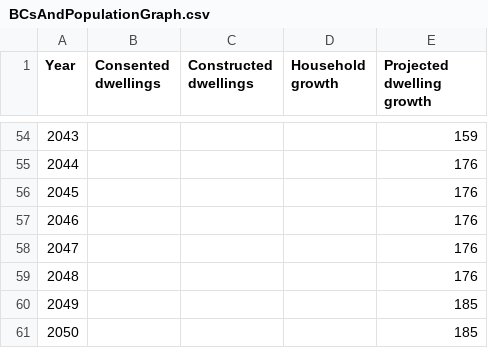
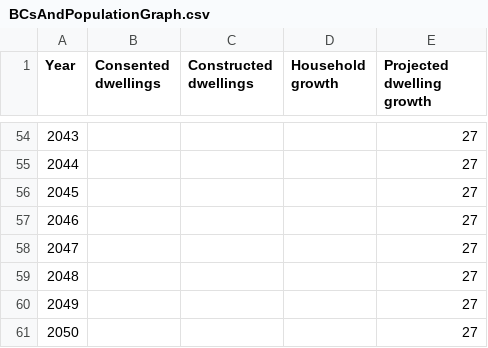
Before and after one commit to nathanstockerDCC/PlotlyGraphs, a CSV file: data/BCsAndPopulationGraph.csv, drawn as a sheet; only a part is shown, gaps mark what is left out; the diff covers the shown part only.

```diff
--- a/data/BCsAndPopulationGraph.csv
+++ b/data/BCsAndPopulationGraph.csv
@@ -54,8 +54,8 @@ Year,Consented dwellings,Constructed dwellings,Household growth,Projected dwelli
-2043,,,,159
-2044,,,,176
-2045,,,,176
-2046,,,,176
-2047,,,,176
-2048,,,,176
-2049,,,,185
-2050,,,,185
+2043,,,,27
+2044,,,,27
+2045,,,,27
+2046,,,,27
+2047,,,,27
+2048,,,,27
+2049,,,,27
+2050,,,,27
```
Also changed, not shown: 27 edited cells elsewhere in this file, data/Population.csv.
